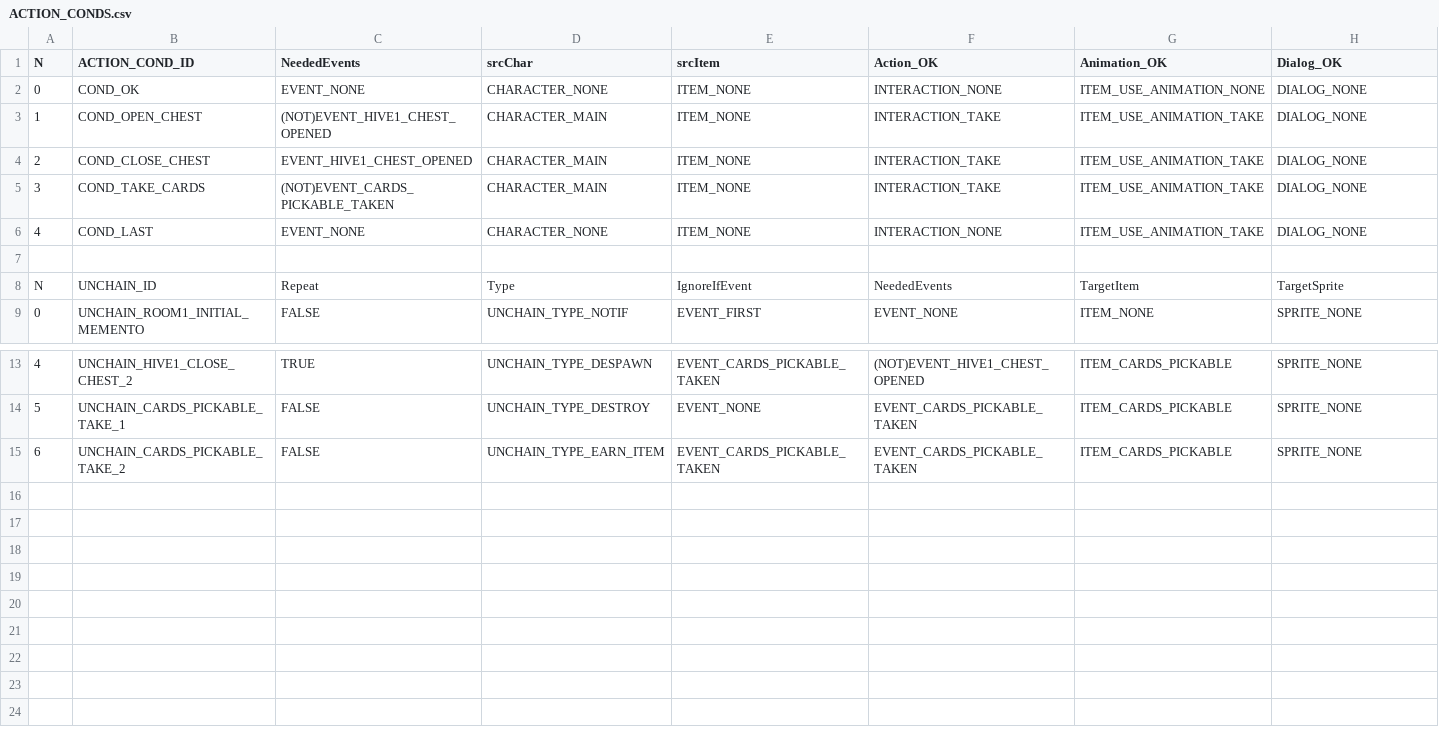
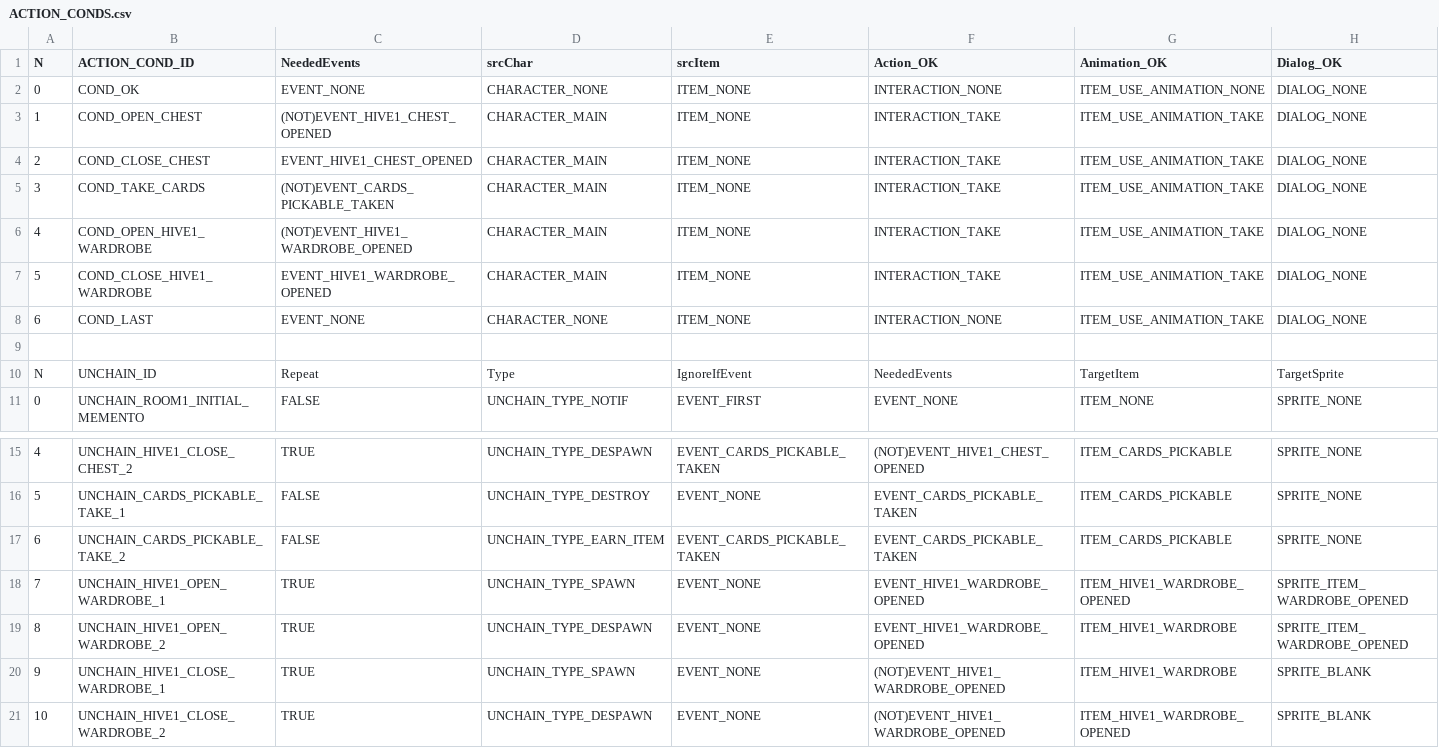
Before and after one commit to ivor4/Goblins3_AnotherQuest, a CSV file: VARMAP_Generator/ACTION_CONDS.csv, drawn as a sheet; only a part is shown, gaps mark what is left out; addresses are those after the commit; rows hold the shown columns only; the diff names each change by its address in the sheet, - before the commit and + after, or states it on an @@ line.

Commit message:
[Partial] Various bounding boxes for different state items

```diff
--- a/VARMAP_Generator/ACTION_CONDS.csv
+++ b/VARMAP_Generator/ACTION_CONDS.csv
+row 6: 4 | COND_OPEN_HIVE1_WARDROBE | (NOT)EVENT_HIVE1_WARDROBE_OPENED | CHARACTER_MAIN | ITEM_NONE | INTERACTION_TAKE | ITEM_USE_ANIMATION_TAKE | DIALOG_NONE
+row 7: 5 | COND_CLOSE_HIVE1_WARDROBE | EVENT_HIVE1_WARDROBE_OPENED | CHARACTER_MAIN | ITEM_NONE | INTERACTION_TAKE | ITEM_USE_ANIMATION_TAKE | DIALOG_NONE
-A8 (N): 4
+A8 (N): 6
+row 18: 7 | UNCHAIN_HIVE1_OPEN_WARDROBE_1 | TRUE | UNCHAIN_TYPE_SPAWN | EVENT_NONE | EVENT_HIVE1_WARDROBE_OPENED | ITEM_HIVE1_WARDROBE_OPENED | SPRITE_ITEM_WARDROBE_OPENED
+row 19: 8 | UNCHAIN_HIVE1_OPEN_WARDROBE_2 | TRUE | UNCHAIN_TYPE_DESPAWN | EVENT_NONE | EVENT_HIVE1_WARDROBE_OPENED | ITEM_HIVE1_WARDROBE | SPRITE_ITEM_WARDROBE_OPENED
+row 20: 9 | UNCHAIN_HIVE1_CLOSE_WARDROBE_1 | TRUE | UNCHAIN_TYPE_SPAWN | EVENT_NONE | (NOT)EVENT_HIVE1_WARDROBE_OPENED | ITEM_HIVE1_WARDROBE | SPRITE_BLANK
+row 21: 10 | UNCHAIN_HIVE1_CLOSE_WARDROBE_2 | TRUE | UNCHAIN_TYPE_DESPAWN | EVENT_NONE | (NOT)EVENT_HIVE1_WARDROBE_OPENED | ITEM_HIVE1_WARDROBE_OPENED | SPRITE_BLANK
```
Also changed, not shown: VARMAP_Generator/EVENTS.csv, VARMAP_Generator/ITEMS.csv, 15 other files.
